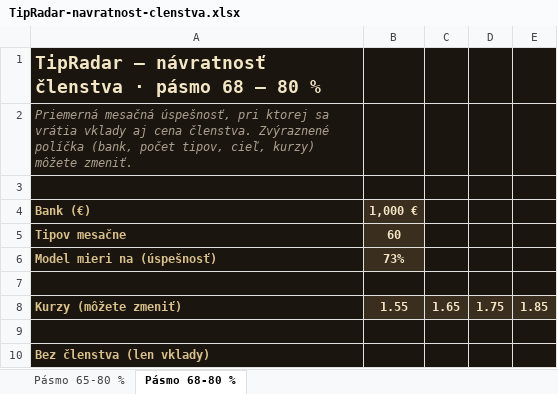
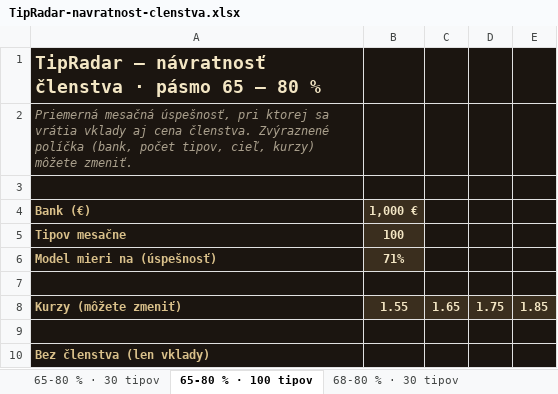
Before and after one commit to piski17/football-tips-web, an Excel workbook: public/TipRadar-navratnost-clenstva.xlsx, sheet 65-80 % · 100 tipov, drawn as a sheet; only a part is shown; values as stored, in another font and other column widths than the file's, no borders; conditional formats not drawn; the diff names each change by its address in the sheet, - before the commit and + after, or states it on an @@ line.

Commit message:
Navratnost 30 a 100 tipov

```diff
--- a/public/TipRadar-navratnost-clenstva.xlsx (sheet 65-80 % · 100 tipov)
+++ b/public/TipRadar-navratnost-clenstva.xlsx (sheet 65-80 % · 100 tipov)
-sheet tab: Pásmo 65-80 %
+sheet tab: 65-80 % · 30 tipov
-sheet tab: Pásmo 68-80 %
+sheet tab: 65-80 % · 100 tipov
+sheet tab: 68-80 % · 30 tipov
-A1: …· pásmo 68 – 80…
+A1: …· pásmo 65 – 80…
-B5: 60
+B5: 100
-B6: 73%
+B6: 71%
```
Also changed, not shown: sheet 65-80 % · 30 tipov, other sheet tabs, 2 other files.
